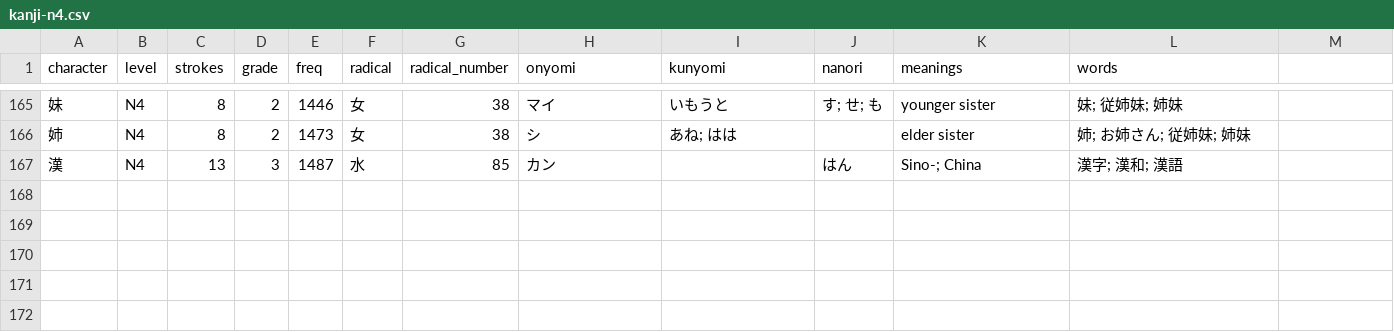
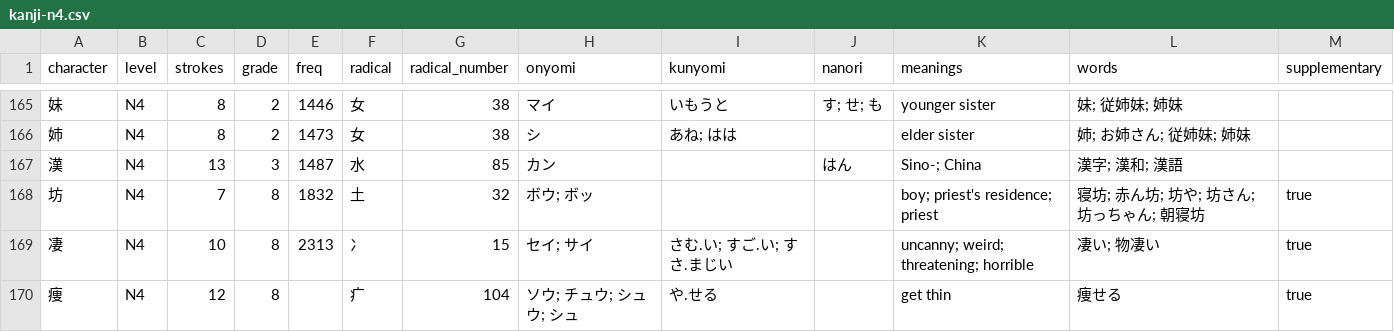
Before and after one commit to evanclan/OpenJLPT, a CSV file: data/csv/kanji-n4.csv, drawn as a sheet; only a part is shown, gaps mark what is left out; the diff names each change by its address in the sheet, - before the commit and + after, or states it on an @@ line.

```diff
--- a/data/csv/kanji-n4.csv
+++ b/data/csv/kanji-n4.csv
-M1: (empty)
+M1: supplementary
+row 168: 坊 | N4 | 7 | 8 | 1832 | 土 | 32 | ボウ; ボッ |  |  | boy; priest's residence; priest | 寝坊; 赤ん坊; 坊や; 坊さん; 坊っちゃん; 朝寝坊 | true
+row 169: 凄 | N4 | 10 | 8 | 2313 | 冫 | 15 | セイ; サイ | さむ.い; すご.い; すさ.まじい |  | uncanny; weird; threatening; horrible | 凄い; 物凄い | true
+row 170: 痩 | N4 | 12 | 8 |  | 疒 | 104 | ソウ; チュウ; シュウ; シュ | や.せる |  | get thin | 痩せる | true
```
Also changed, not shown: data/csv/kanji-n2.csv, data/csv/kanji-n3.csv, 9 other files.
